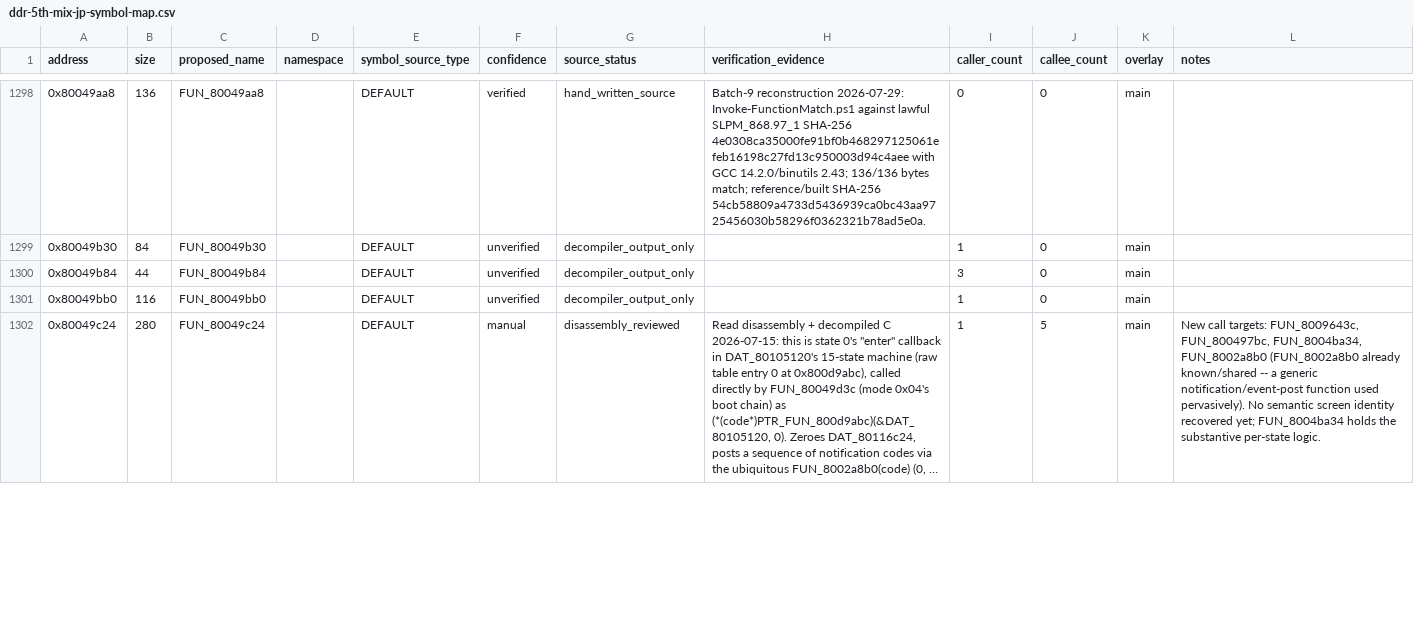
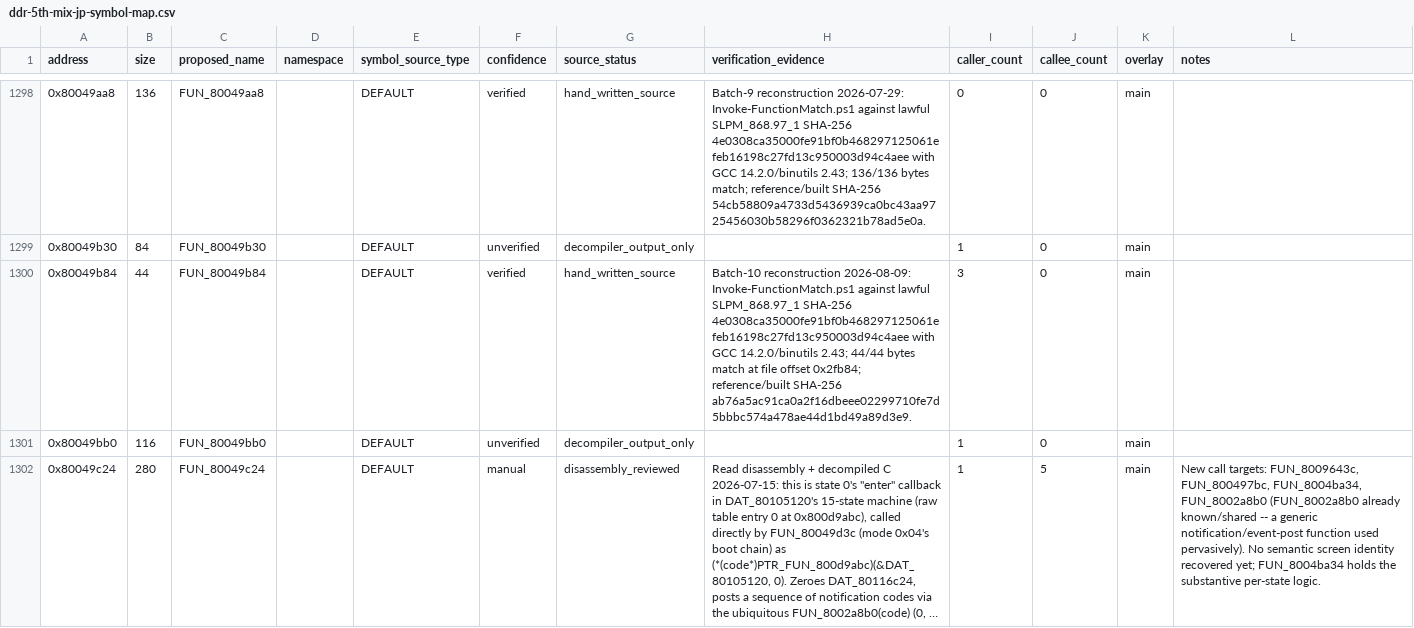
Before and after one commit to RieLoveChan/RiePS1, a CSV file: docs/games/ddr-5th-mix-jp-symbol-map.csv, drawn as a sheet; only a part is shown, gaps mark what is left out; long unchanged cells end in …; the diff covers the shown part only.

Commit message:
Match four DDR5 utility helpers

```diff
--- a/docs/games/ddr-5th-mix-jp-symbol-map.csv
+++ b/docs/games/ddr-5th-mix-jp-symbol-map.csv
@@ -1299,3 +1299,3 @@ address,size,proposed_name,namespace,symbol_source_type,confidence,source_status
 0x80049b30,84,FUN_80049b30,,DEFAULT,unverified,decompiler_output_only,,1,0,main,
-0x80049b84,44,FUN_80049b84,,DEFAULT,unverified,decompiler_output_only,,3,0,main,
+0x80049b84,44,FUN_80049b84,,DEFAULT,verified,hand_written_source,"Batch-10 reconstruction 2026-08-09: Invoke-FunctionMatch.ps1 against lawful SLPM_868.97_1 SHA-256 4e0308ca35000fe91bf0b468297125061efeb16198c27fd13c950003d94c4aee with GCC 14.2.0/binutils 2.43; 44/44 bytes match at file offset 0x2fb84; reference/built SHA-256 ab76a5ac91ca0a2f16dbeee02299710fe7d5bbbc574a478ae44d1bd49a89d3e9.",3,0,main,
 0x80049bb0,116,FUN_80049bb0,,DEFAULT,unverified,decompiler_output_only,,1,0,main,
```
Also changed, not shown: 9 edited cells elsewhere in this file, 3 other files.
